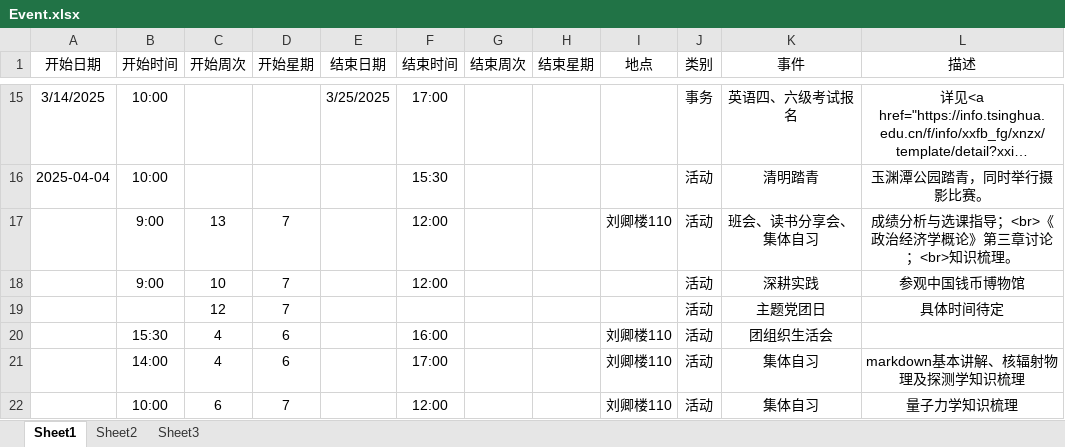
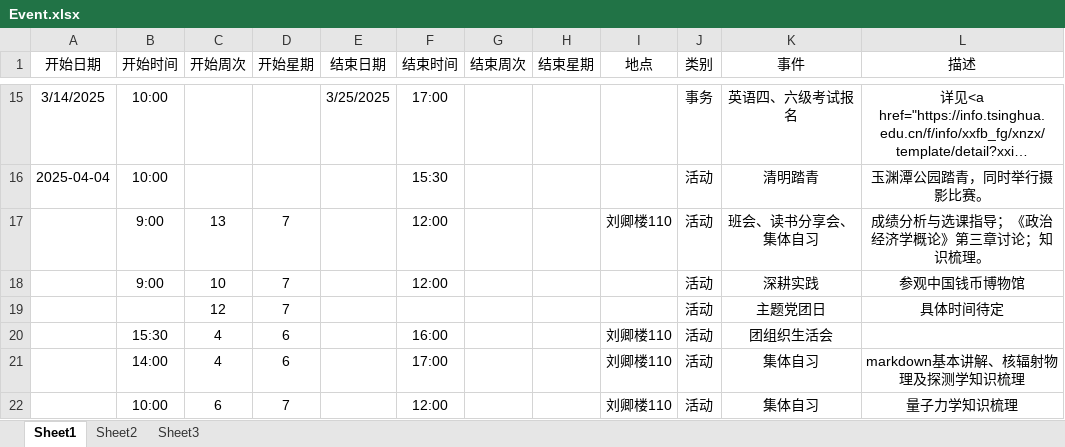
Before and after one commit to THUDEPN31/THUDEPN31.github.io, an Excel workbook: INDEX/schedule/Event.xlsx, sheet Sheet1, drawn as a sheet; only a part is shown, gaps mark what is left out; long unchanged cells end in …; values as stored, in another font and other column widths than the file's, no borders; the diff names each change by its address in the sheet, - before the commit and + after, or states it on an @@ line.

```diff
--- a/INDEX/schedule/Event.xlsx (sheet Sheet1)
+++ b/INDEX/schedule/Event.xlsx (sheet Sheet1)
-L17 (描述): 成绩分析与选课指导；<br>《政治经济学概论》第三章讨论；<br>知识梳理。
+L17 (描述): 成绩分析与选课指导；《政治经济学概论》第三章讨论；知识梳理。
```
Also changed, not shown: 2 other files.
